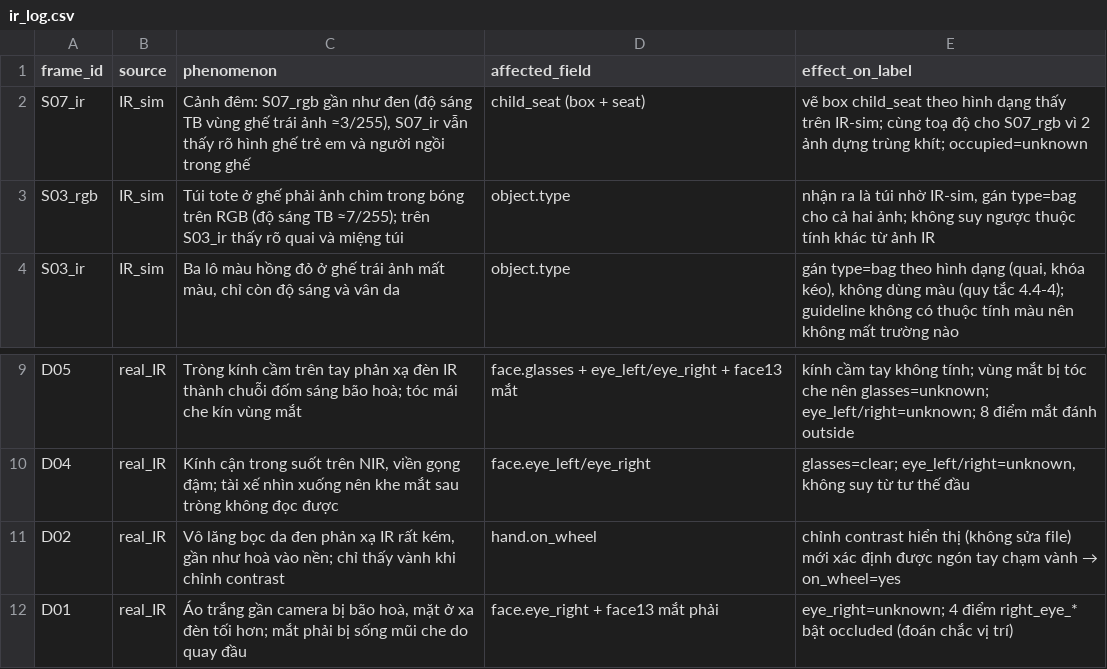
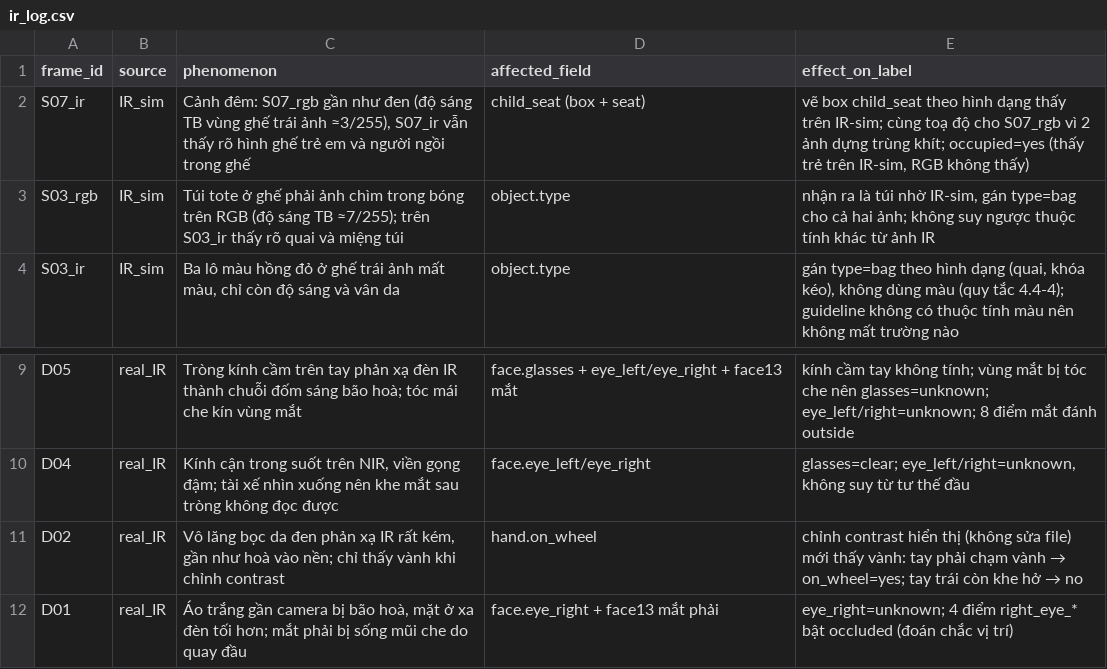
Before and after one commit to 11thanh2233/K5-L2-DAY12-VoDuyThanh-2A202603211-DMSOMS, a CSV file: ir_log.csv, drawn as a sheet; only a part is shown, gaps mark what is left out.

```diff
--- a/ir_log.csv
+++ b/ir_log.csv
@@ -1,3 +1,3 @@
 frame_id,source,phenomenon,affected_field,effect_on_label
-S07_ir,IR_sim,"Cảnh đêm: S07_rgb gần như đen (độ sáng TB vùng ghế trái ảnh ≈3/255), S07_ir vẫn thấy rõ hình ghế trẻ em và người ngồi trong ghế",child_seat (box + seat),"vẽ box child_seat theo hình dạng thấy trên IR-sim; cùng toạ độ cho S07_rgb vì 2 ảnh dựng trùng khít; occupied=unknown"
+S07_ir,IR_sim,"Cảnh đêm: S07_rgb gần như đen (độ sáng TB vùng ghế trái ảnh ≈3/255), S07_ir vẫn thấy rõ hình ghế trẻ em và người ngồi trong ghế",child_seat (box + seat),"vẽ box child_seat theo hình dạng thấy trên IR-sim; cùng toạ độ cho S07_rgb vì 2 ảnh dựng trùng khít; occupied=yes (thấy trẻ trên IR-sim, RGB không thấy)"
 S03_rgb,IR_sim,"Túi tote ở ghế phải ảnh chìm trong bóng trên RGB (độ sáng TB ≈7/255); trên S03_ir thấy rõ quai và miệng túi",object.type,"nhận ra là túi nhờ IR-sim, gán type=bag cho cả hai ảnh; không suy ngược thuộc tính khác từ ảnh IR"
@@ -10,3 +10,3 @@ D05,real_IR,"Tròng kính cầm trên tay phản xạ đèn IR thành chuỗi đ
 D04,real_IR,"Kính cận trong suốt trên NIR, viền gọng đậm; tài xế nhìn xuống nên khe mắt sau tròng không đọc được",face.eye_left/eye_right,"glasses=clear; eye_left/right=unknown, không suy từ tư thế đầu"
-D02,real_IR,"Vô lăng bọc da đen phản xạ IR rất kém, gần như hoà vào nền; chỉ thấy vành khi chỉnh contrast",hand.on_wheel,"chỉnh contrast hiển thị (không sửa file) mới xác định được ngón tay chạm vành → on_wheel=yes"
+D02,real_IR,"Vô lăng bọc da đen phản xạ IR rất kém, gần như hoà vào nền; chỉ thấy vành khi chỉnh contrast",hand.on_wheel,"chỉnh contrast hiển thị (không sửa file) mới thấy vành: tay phải chạm vành → on_wheel=yes; tay trái còn khe hở → no"
 D01,real_IR,"Áo trắng gần camera bị bão hoà, mặt ở xa đèn tối hơn; mắt phải bị sống mũi che do quay đầu",face.eye_right + face13 mắt phải,"eye_right=unknown; 4 điểm right_eye_* bật occluded (đoán chắc vị trí)"
```
Also changed, not shown: 1 other file.
